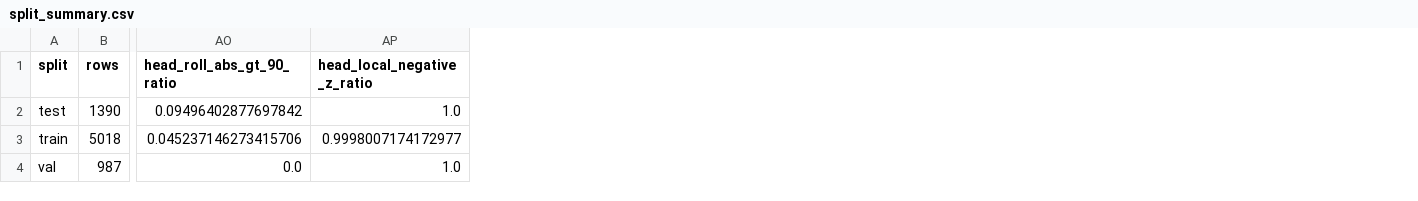
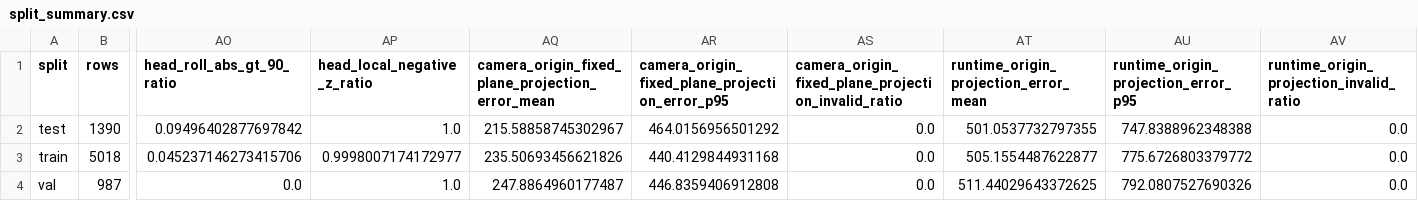
Before and after one commit to narmi924/Look2Act_Tracker, a CSV file: evaluation_results/label_audit/split_summary.csv, drawn as a sheet; only a part is shown, gaps mark what is left out; the diff names each change by its address in the sheet, - before the commit and + after, or states it on an @@ line.

Commit message:
research: quantify label projection mismatch

```diff
--- a/evaluation_results/label_audit/split_summary.csv
+++ b/evaluation_results/label_audit/split_summary.csv
+column AQ, rows 1-4: camera_origin_fixed_plane_projection_error_mean | 215.58858745302967 | 235.50693456621826 | 247.8864960177487
+column AR, rows 1-4: camera_origin_fixed_plane_projection_error_p95 | 464.0156956501292 | 440.4129844931168 | 446.8359406912808
+column AS, rows 1-4: camera_origin_fixed_plane_projection_invalid_ratio | 0.0 | 0.0 | 0.0
+column AT, rows 1-4: runtime_origin_projection_error_mean | 501.0537732797355 | 505.1554487622877 | 511.44029643372625
+column AU, rows 1-4: runtime_origin_projection_error_p95 | 747.8388962348388 | 775.6726803379772 | 792.0807527690326
+column AV, rows 1-4: runtime_origin_projection_invalid_ratio | 0.0 | 0.0 | 0.0
```
Also changed, not shown: 4 other files.
